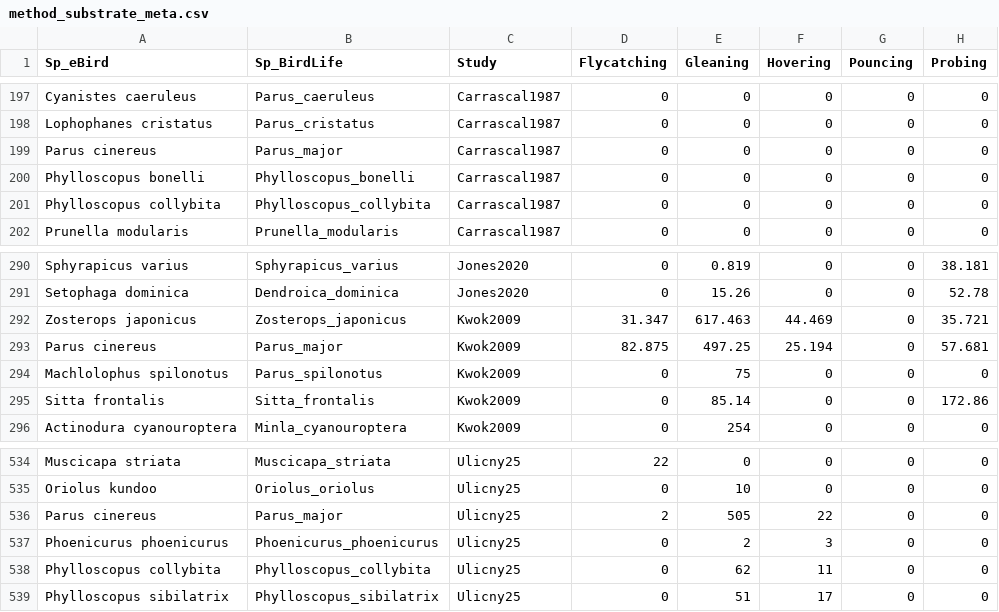
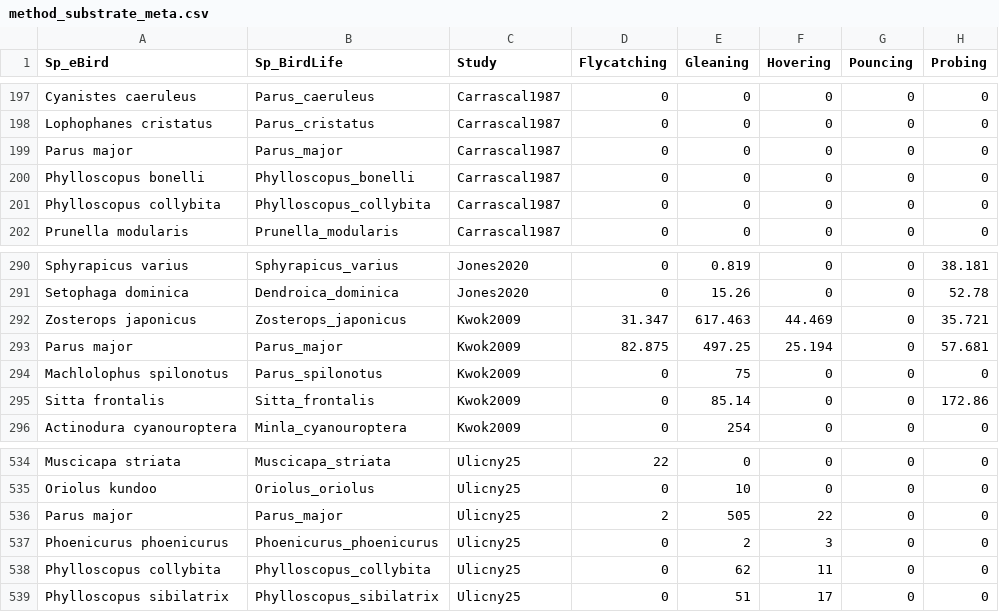
Before and after one commit to AdamUlicny/SongbirdGuildsMasters, a CSV file: data/method_substrate_meta.csv, drawn as a sheet; only a part is shown, gaps mark what is left out; the diff names each change by its address in the sheet, - before the commit and + after, or states it on an @@ line.

Commit message:
updating continents code

```diff
--- a/data/method_substrate_meta.csv
+++ b/data/method_substrate_meta.csv
-A199 (Sp_eBird): Parus cinereus
+A199 (Sp_eBird): Parus major
-A293 (Sp_eBird): Parus cinereus
+A293 (Sp_eBird): Parus major
-A536 (Sp_eBird): Parus cinereus
+A536 (Sp_eBird): Parus major
```
Also changed, not shown: 1 other file.
